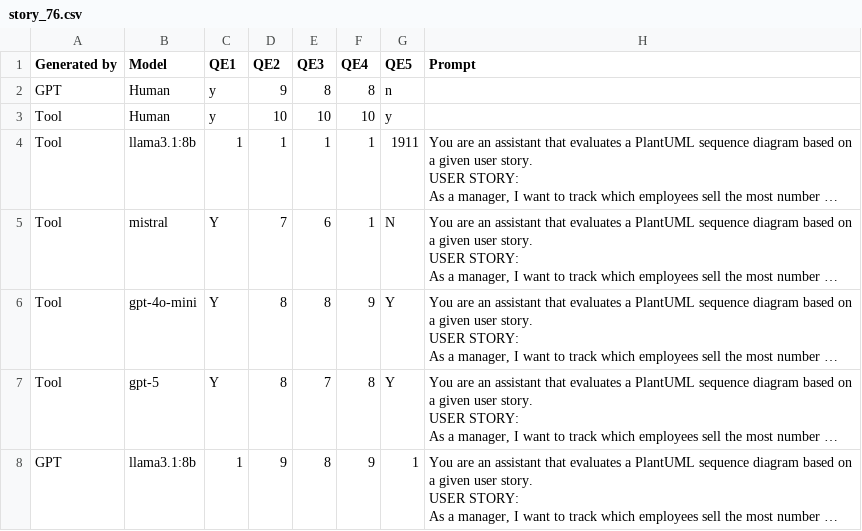
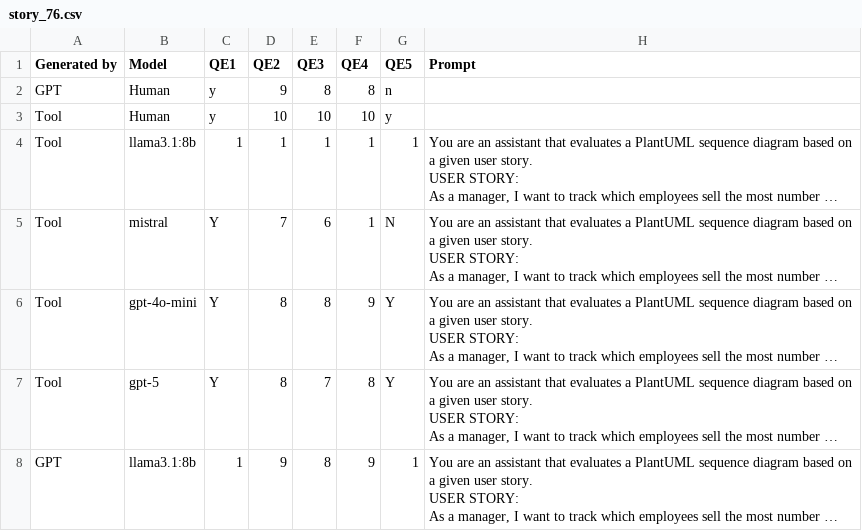
Before and after one commit to wbfenijo/Bakalarka, a CSV file: evaluation_outputs/story_76.csv, drawn as a sheet; only a part is shown; long unchanged cells end in …; the diff names each change by its address in the sheet, - before the commit and + after, or states it on an @@ line.

```diff
--- a/evaluation_outputs/story_76.csv
+++ b/evaluation_outputs/story_76.csv
-G4 (QE5): 1911
+G4 (QE5): 1
```
Also changed, not shown: evaluation_outputs/story_0.csv, 2 other files.
